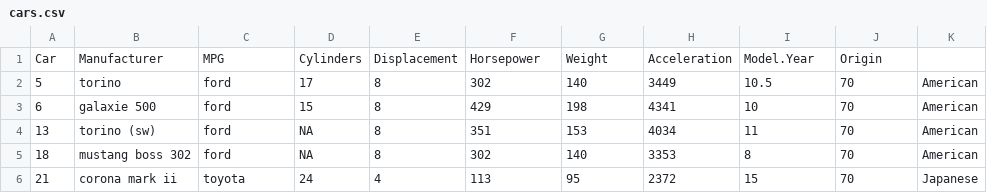
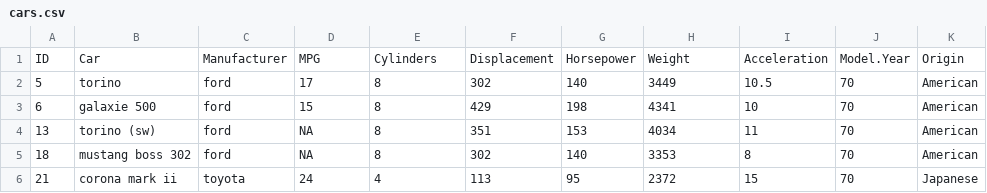
Before and after one commit to aishwarya-shrinivas/wpi, a CSV file: cars.csv, drawn as a sheet; only a part is shown; removed rows and columns are numbered as before the commit, all else as after; the diff names each change by its address in the sheet, - before the commit and + after, or states it on an @@ line.

Commit message:
Update cars.csv

```diff
--- a/cars.csv
+++ b/cars.csv
-row 1: Car | Manufacturer | MPG | Cylinders | Displacement | Horsepower | Weight | Acceleration | Model.Year | Origin
+row 1: ID | Car | Manufacturer | MPG | Cylinders | Displacement | Horsepower | Weight | Acceleration | Model.Year | Origin
```
